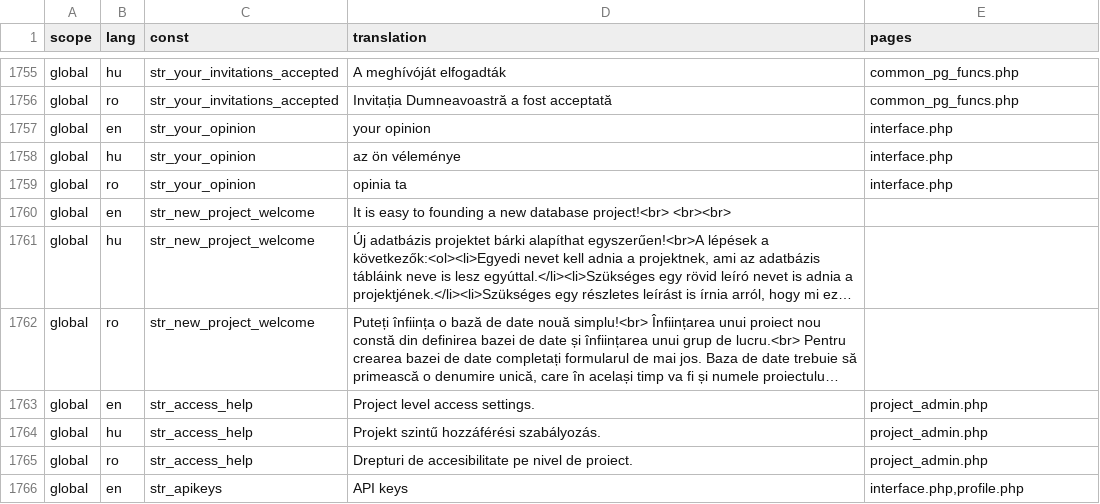
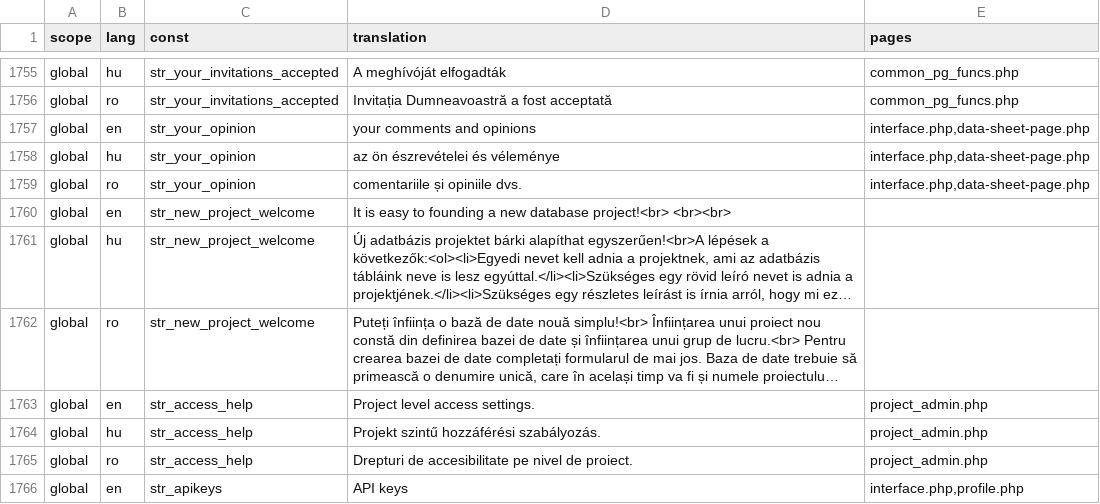
Before and after one commit to OpenBioMaps/translations, a CSV file: global_project_translations.csv, drawn as a sheet; only a part is shown, gaps mark what is left out; long unchanged cells end in ….

Commit message:
Update global_project_translations.csv

```diff
--- a/global_project_translations.csv
+++ b/global_project_translations.csv
@@ -1756,5 +1756,5 @@
 "global","ro","str_your_invitations_accepted","Invitația Dumneavoastră a fost acceptată","common_pg_funcs.php"
-"global","en","str_your_opinion","your opinion","interface.php"
-"global","hu","str_your_opinion","az ön véleménye","interface.php"
-"global","ro","str_your_opinion","opinia ta","interface.php"
+"global","en","str_your_opinion","your comments and opinions","interface.php,data-sheet-page.php"
+"global","hu","str_your_opinion","az ön észrevételei és véleménye","interface.php,data-sheet-page.php"
+"global","ro","str_your_opinion","comentariile și opiniile dvs.","interface.php,data-sheet-page.php"
 "global","en","str_new_project_welcome","It is easy to founding a new database project!<br> <br><br>",
```
